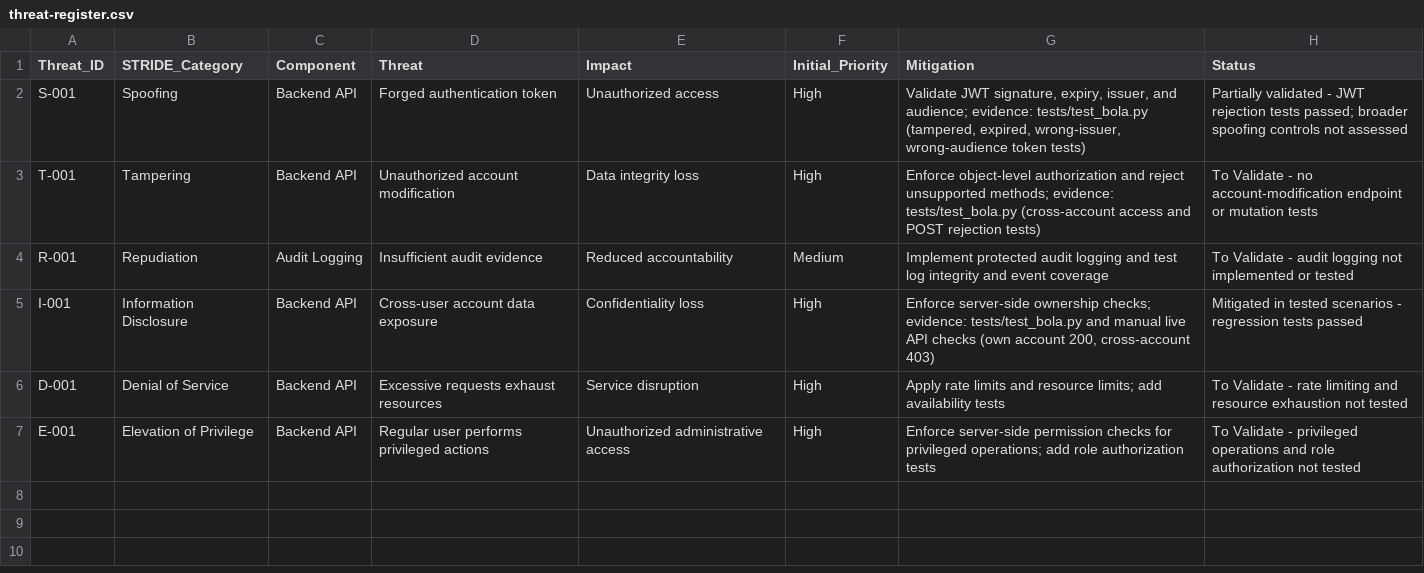
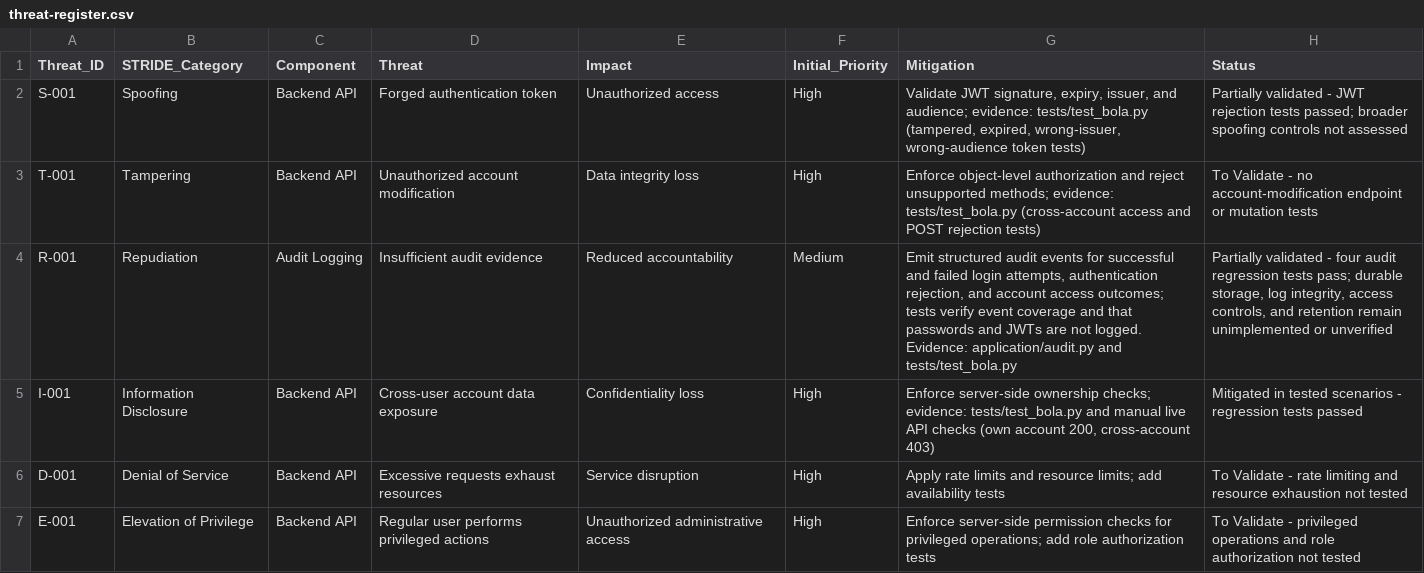
Before and after one commit to nikhildudhuke123/threat-modeling-lab, a CSV file: threat-model/threat-register.csv, drawn as a sheet.

Commit message:
Add security audit logging and regression tests

```diff
--- a/threat-model/threat-register.csv
+++ b/threat-model/threat-register.csv
@@ -3,3 +3,3 @@ S-001,Spoofing,Backend API,Forged authentication token,Unauthorized access,High,
 T-001,Tampering,Backend API,Unauthorized account modification,Data integrity loss,High,Enforce object-level authorization and reject unsupported methods; evidence: tests/test_bola.py (cross-account access and POST rejection tests),To Validate - no account-modification endpoint or mutation tests
-R-001,Repudiation,Audit Logging,Insufficient audit evidence,Reduced accountability,Medium,Implement protected audit logging and test log integrity and event coverage,To Validate - audit logging not implemented or tested
+R-001,Repudiation,Audit Logging,Insufficient audit evidence,Reduced accountability,Medium,"Emit structured audit events for successful and failed login attempts, authentication rejection, and account access outcomes; tests verify event coverage and that passwords and JWTs are not logged. Evidence: application/audit.py and tests/test_bola.py","Partially validated - four audit regression tests pass; durable storage, log integrity, access controls, and retention remain unimplemented or unverified"
 I-001,Information Disclosure,Backend API,Cross-user account data exposure,Confidentiality loss,High,"Enforce server-side ownership checks; evidence: tests/test_bola.py and manual live API checks (own account 200, cross-account 403)",Mitigated in tested scenarios - regression tests passed
```
Also changed, not shown: 3 other files.
